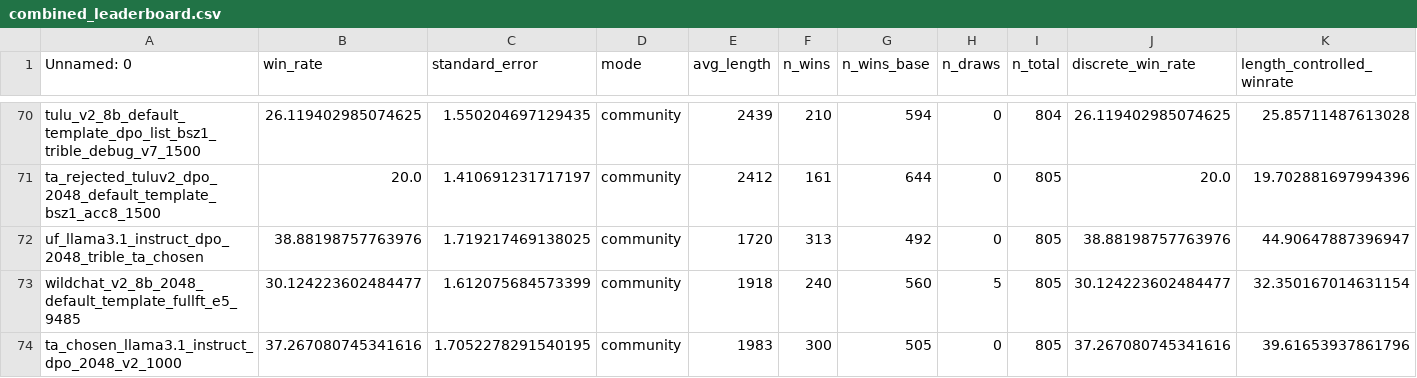
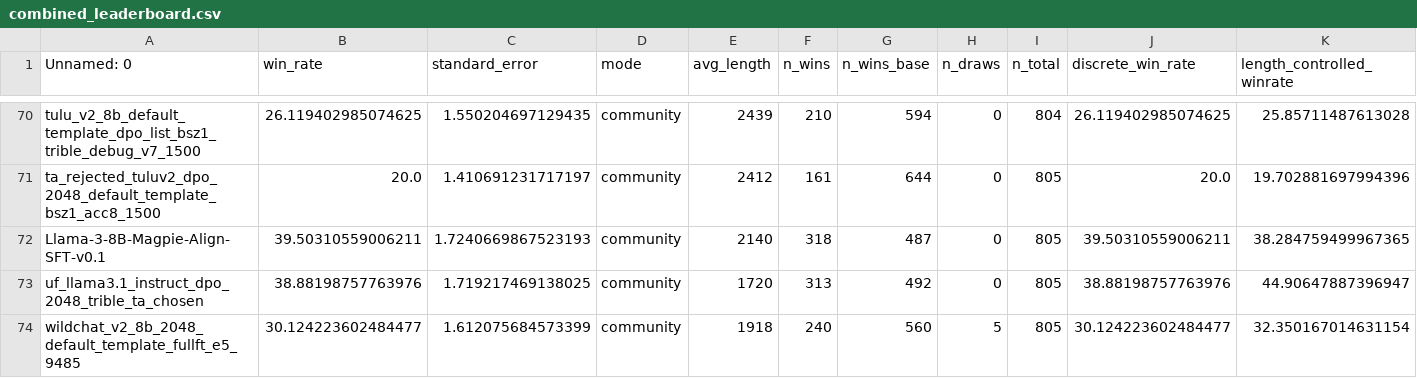
Before and after one commit to JackLingjie/alpaca_eval_azure, a CSV file: combined_leaderboard.csv, drawn as a sheet; only a part is shown, gaps mark what is left out; the shorter side is filled out with more unchanged rows; rows hold the shown columns only; the diff names each change by its address in the sheet, - before the commit and + after, or states it on an @@ line.

```diff
--- a/combined_leaderboard.csv
+++ b/combined_leaderboard.csv
+row 72: Llama-3-8B-Magpie-Align-SFT-v0.1 | 39.50310559006211 | 1.7240669867523193 | community | 2140 | 318 | 487 | 0 | 805 | 39.50310559006211 | 38.284759499967365
```
Also changed, not shown: src/alpaca_eval/metrics/weights/alpaca_eval_gpt4_turbo_fn/length_controlled_v1/baseline_gpt4_1106_preview.csv, 7 other files.
